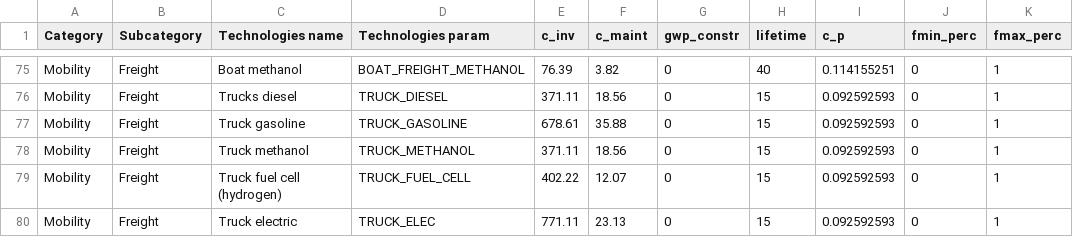
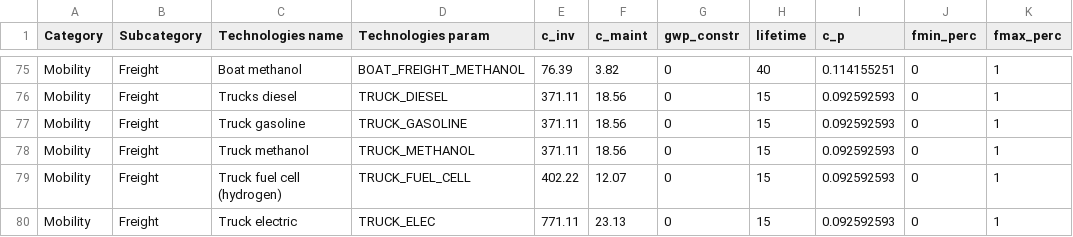
Before and after one commit to energyscope/EnergyScope_coupling_GEMMES, a CSV file: Data/CO 2035/Technologies.csv, drawn as a sheet; only a part is shown, gaps mark what is left out; the diff names each change by its address in the sheet, - before the commit and + after, or states it on an @@ line.

```diff
--- a/Data/CO 2035/Technologies.csv
+++ b/Data/CO 2035/Technologies.csv
-E77 (c_inv): 678.61
+E77 (c_inv): 371.11
-F77 (c_maint): 35.88
+F77 (c_maint): 18.56
```
Also changed, not shown: Data/CO 2021/Technologies.csv, 4 other files.
